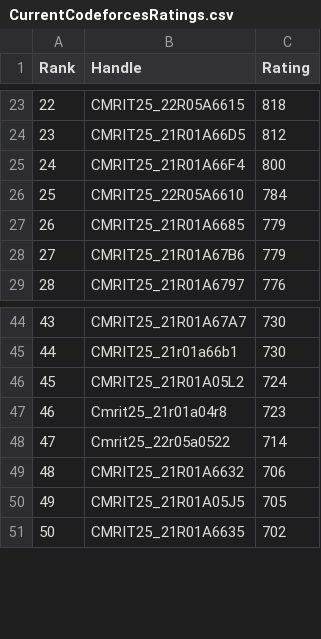
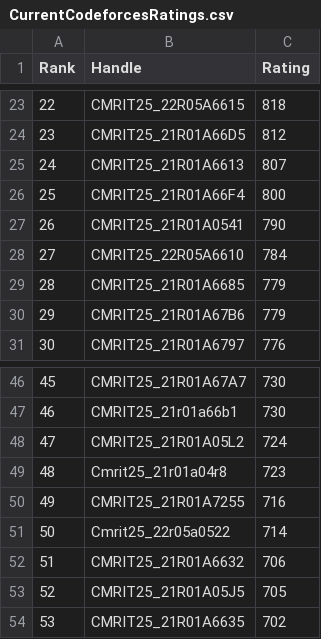
Before and after one commit to gabyah92/CodeforcesRankingGUI, a CSV file: Leaderboards/CurrentCodeforcesRatings.csv, drawn as a sheet; only a part is shown, gaps mark what is left out; addresses are those after the commit; the diff names each change by its address in the sheet, - before the commit and + after, or states it on an @@ line.

```diff
--- a/Leaderboards/CurrentCodeforcesRatings.csv
+++ b/Leaderboards/CurrentCodeforcesRatings.csv
+row 25: 24 | CMRIT25_21R01A6613 | 807
@@ column A (Rank) renumbered from row 26 down @@
+row 27: 26 | CMRIT25_21R01A0541 | 790
+row 50: 49 | CMRIT25_21R01A7255 | 716
```
